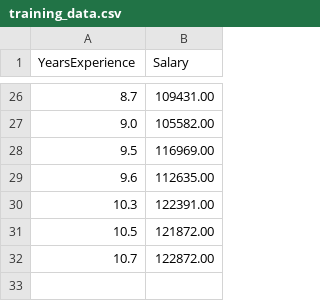
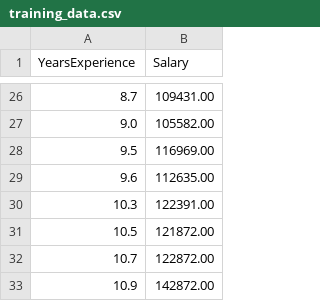
Before and after one commit to cppshu/actionscicd, a CSV file: training_data.csv, drawn as a sheet; only a part is shown, gaps mark what is left out.

```diff
--- a/training_data.csv
+++ b/training_data.csv
@@ -32 +32,2 @@ YearsExperience,Salary
 10.7,122872.00
+10.9,142872.00
```
